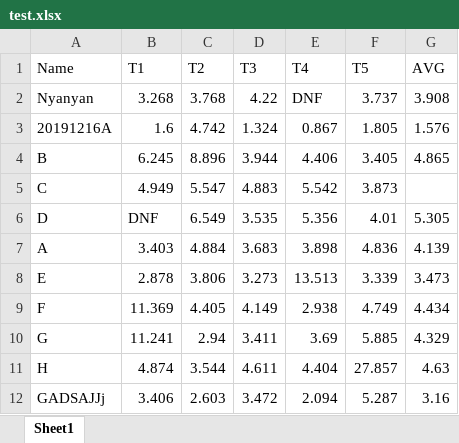
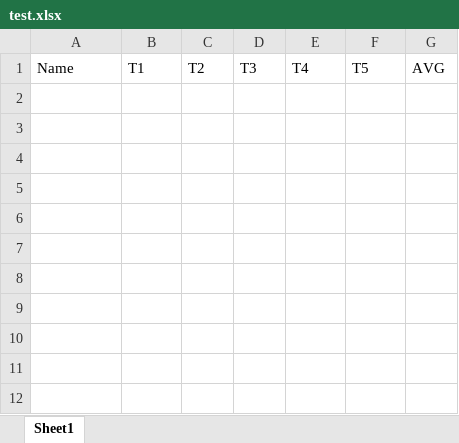
Before and after one commit to Nyanyan/Talay, an Excel workbook: test.xlsx, sheet Sheet1, drawn as a sheet; values as stored, in another font and other column widths than the file's, no borders; the diff names each change by its address in the sheet, - before the commit and + after, or states it on an @@ line.

```diff
--- a/test.xlsx (sheet Sheet1)
+++ b/test.xlsx (sheet Sheet1)
-row 2: Nyanyan | 3.268 | 3.768 | 4.22 | DNF | 3.737 | 3.908
-row 3: 20191216A | 1.6 | 4.742 | 1.324 | 0.867 | 1.805 | 1.576
-row 4: B | 6.245 | 8.896 | 3.944 | 4.406 | 3.405 | 4.865
-row 5: C | 4.949 | 5.547 | 4.883 | 5.542 | 3.873
-row 6: D | DNF | 6.549 | 3.535 | 5.356 | 4.01 | 5.305
-row 7: A | 3.403 | 4.884 | 3.683 | 3.898 | 4.836 | 4.139
-row 8: E | 2.878 | 3.806 | 3.273 | 13.513 | 3.339 | 3.473
-row 9: F | 11.369 | 4.405 | 4.149 | 2.938 | 4.749 | 4.434
-row 10: G | 11.241 | 2.94 | 3.411 | 3.69 | 5.885 | 4.329
-row 11: H | 4.874 | 3.544 | 4.611 | 4.404 | 27.857 | 4.63
-row 12: GADSAJJj | 3.406 | 2.603 | 3.472 | 2.094 | 5.287 | 3.16
```
Also changed, not shown: 1 other file.
